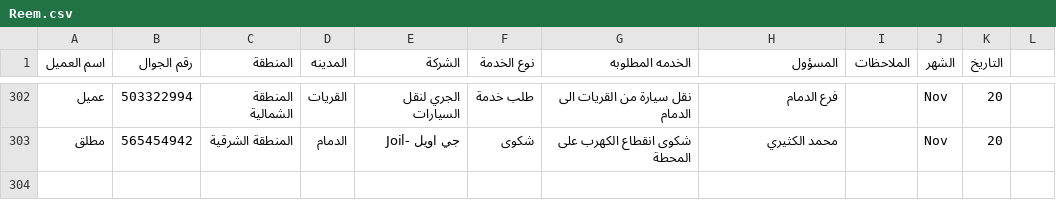
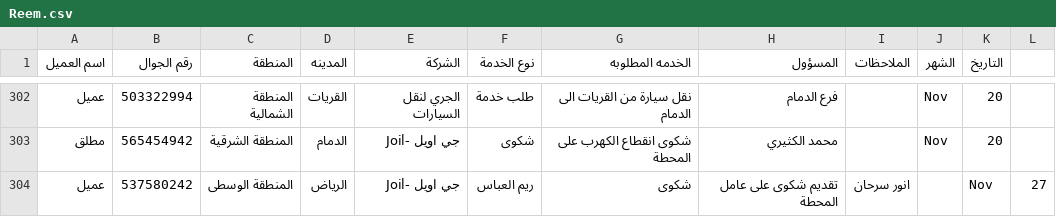
Before and after one commit to RaneemQasim5251/Call_Center, a CSV file: data/Reem.csv, drawn as a sheet; only a part is shown, gaps mark what is left out; the diff names each change by its address in the sheet, - before the commit and + after, or states it on an @@ line.

```diff
--- a/data/Reem.csv
+++ b/data/Reem.csv
+row 304: عميل | 537580242 | المنطقة الوسطى | الرياض | جي اويل -Joil | ريم العباس | شكوى | تقديم شكوى على عامل المحطة | انور سرحان |  | Nov | 27
```
